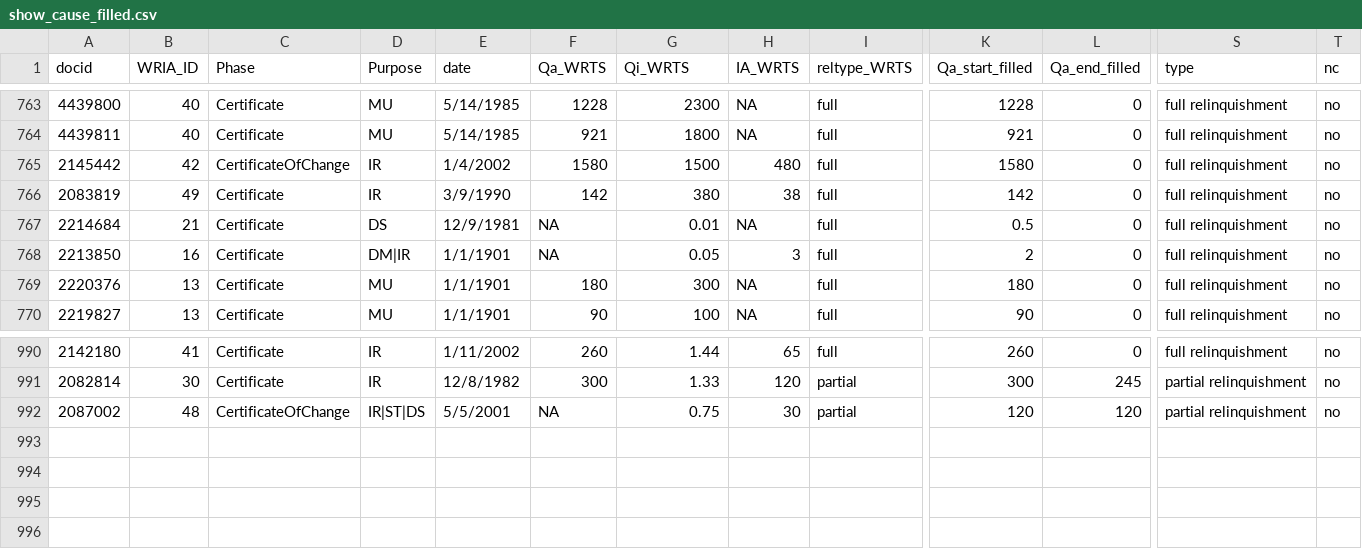
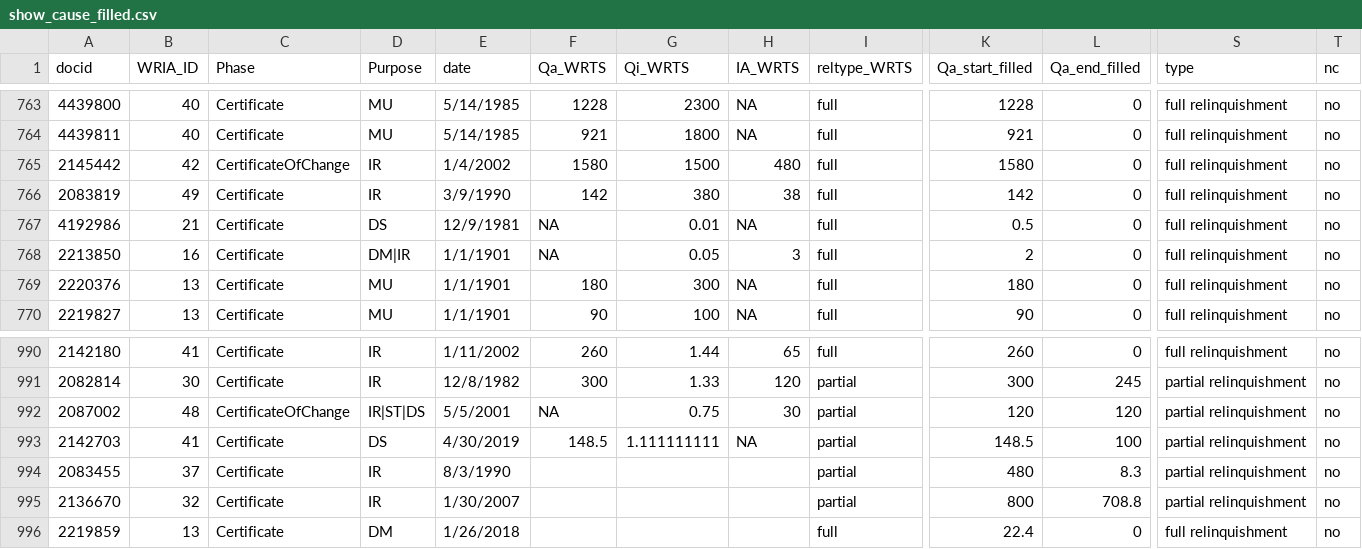
Before and after one commit to myourek/water_right_forfeiture, a CSV file: cleaned_data/show_cause_filled.csv, drawn as a sheet; only a part is shown, gaps mark what is left out; rows hold the shown columns only; the diff names each change by its address in the sheet, - before the commit and + after, or states it on an @@ line.

```diff
--- a/cleaned_data/show_cause_filled.csv
+++ b/cleaned_data/show_cause_filled.csv
-A767 (docid): 2214684
+A767 (docid): 4192986
+row 993: 2142703 | 41 | Certificate | DS | 4/30/2019 | 148.5 | 1.111111111 | NA | partial | 148.5 | 100 | partial relinquishment | no
+row 994: 2083455 | 37 | Certificate | IR | 8/3/1990 |  |  |  | partial | 480 | 8.3 | partial relinquishment | no
+row 995: 2136670 | 32 | Certificate | IR | 1/30/2007 |  |  |  | partial | 800 | 708.8 | partial relinquishment | no
+row 996: 2219859 | 13 | Certificate | DM | 1/26/2018 |  |  |  | full | 22.4 | 0 | full relinquishment | no
```
Also changed, not shown: input_data_files/Qi_not_Qa.csv, input_data_files/fill_Yakima.csv, 24 other files.
